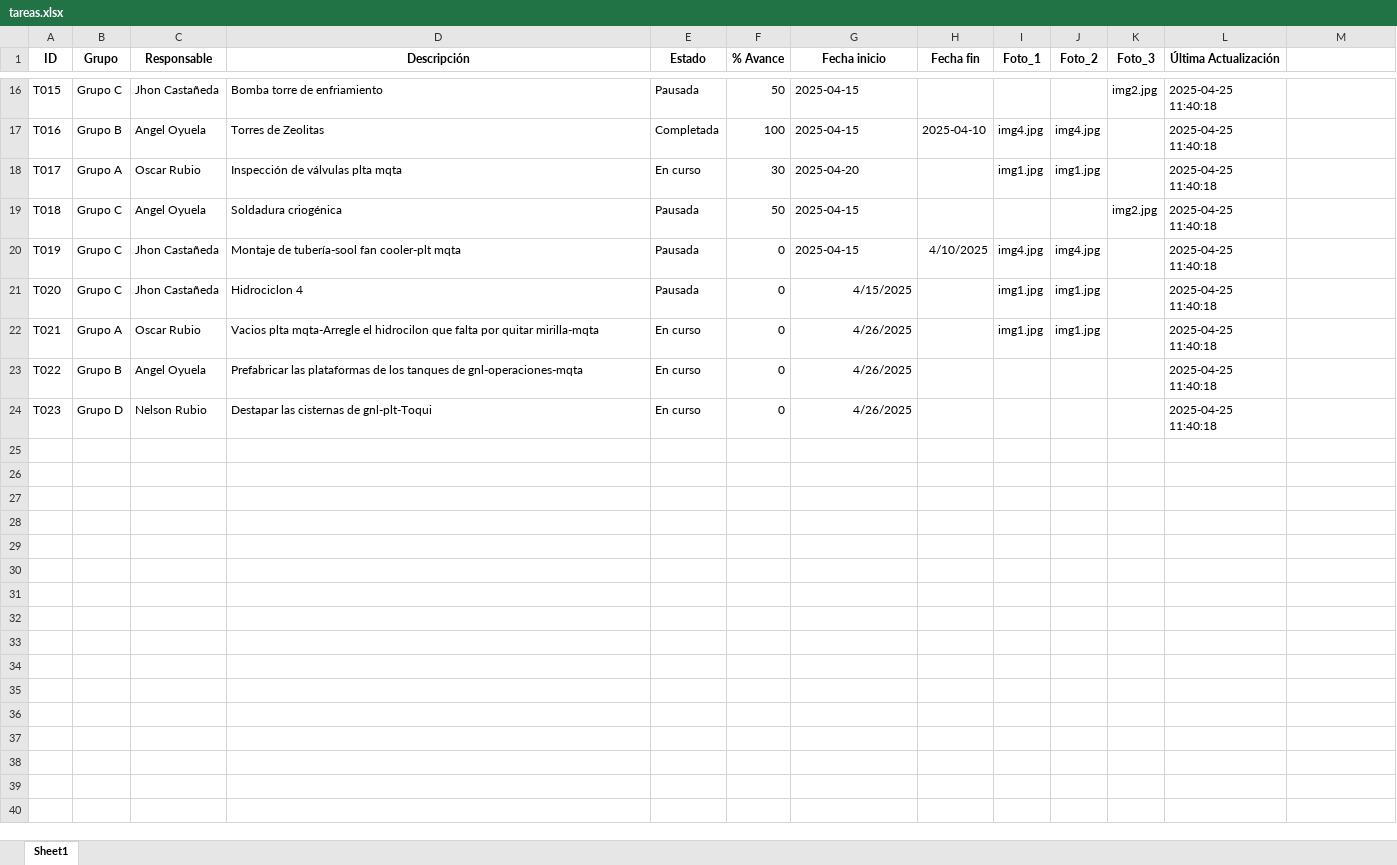
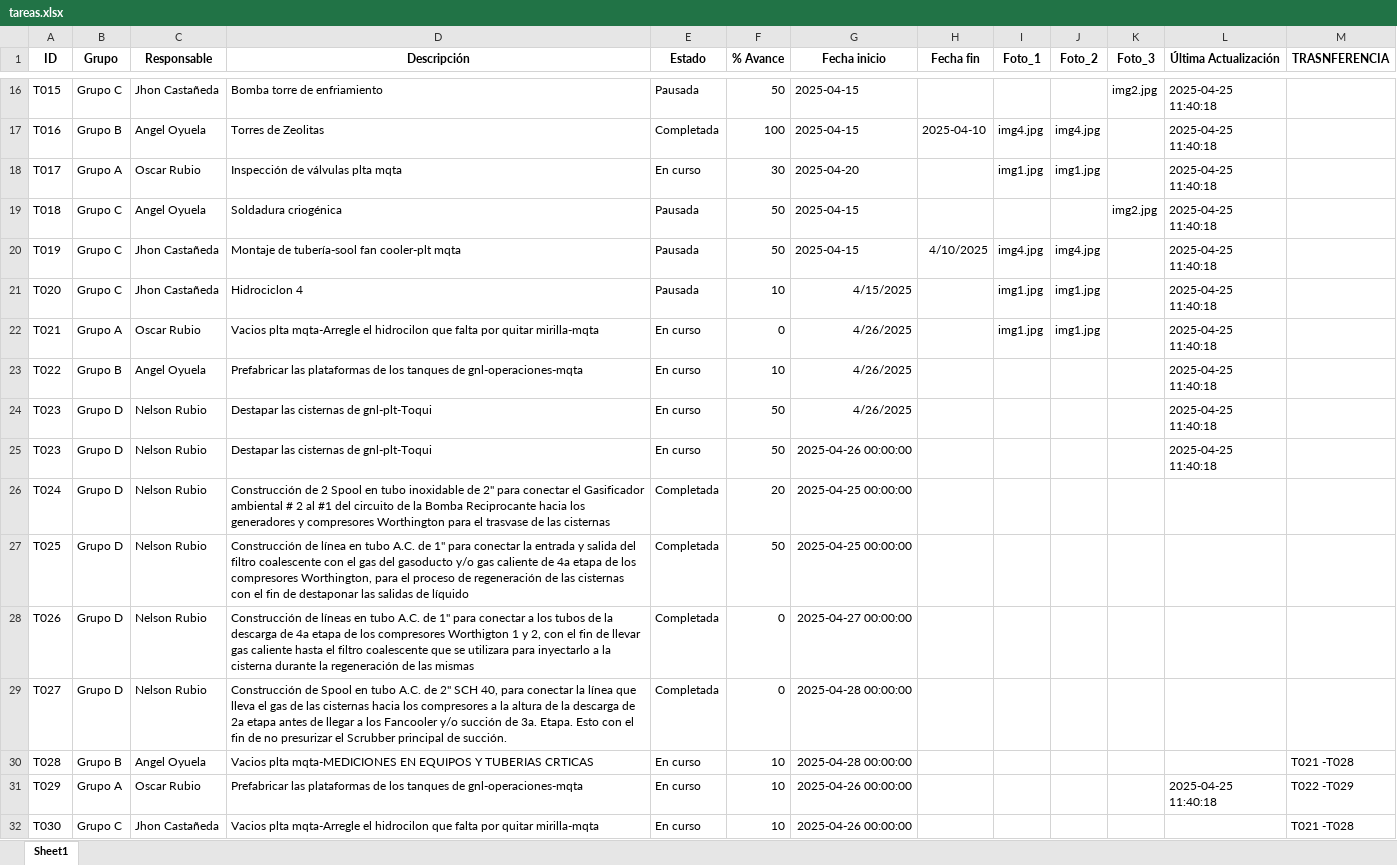
Before and after one commit to joamercu/App-de-Gesti-n-de-Turnos, an Excel workbook: data/tareas.xlsx, sheet Sheet1, drawn as a sheet; only a part is shown, gaps mark what is left out; values as stored, in another font and other column widths than the file's, no borders; charts and pictures and table styles not drawn; the diff names each change by its address in the sheet, - before the commit and + after, or states it on an @@ line.

Commit message:
Add files via upload

```diff
--- a/data/tareas.xlsx (sheet Sheet1)
+++ b/data/tareas.xlsx (sheet Sheet1)
-M1: (empty)
+M1: TRASNFERENCIA
-F20 (% Avance): 0
+F20 (% Avance): 50
-F21 (% Avance): 0
+F21 (% Avance): 10
-F23 (% Avance): 0
+F23 (% Avance): 10
-F24 (% Avance): 0
+F24 (% Avance): 50
+row 25: T023 | Grupo D | Nelson Rubio | Destapar las cisternas de gnl-plt-Toqui | En curso | 50 | 2025-04-26 00:00:00 |  |  |  |  | 2025-04-25 11:40:18
+row 26: T024 | Grupo D | Nelson Rubio | Construcción de 2 Spool en tubo inoxidable de 2" para conectar el Gasificador ambiental # 2 al #1 del circuito de la Bomba Reciprocante hacia los generadores y compresores Worthington para el trasvase de las cisternas | Completada | 20 | 2025-04-25 00:00:00
+row 27: T025 | Grupo D | Nelson Rubio | Construcción de línea en tubo A.C. de 1" para conectar la entrada y salida del filtro coalescente con el gas del gasoducto y/o gas caliente de 4a etapa de los compresores Worthington, para el proceso de regeneración de las cisternas con el fin de destaponar las salidas de líquido | Completada | 50 | 2025-04-25 00:00:00
+row 28: T026 | Grupo D | Nelson Rubio | Construcción de líneas en tubo A.C. de 1" para conectar a los tubos de la descarga de 4a etapa de los compresores Worthigton 1 y 2, con el fin de llevar gas caliente hasta el filtro coalescente que se utilizara para inyectarlo a la cisterna durante la regeneración de las mismas | Completada | 0 | 2025-04-27 00:00:00
+row 29: T027 | Grupo D | Nelson Rubio | Construcción de Spool en tubo A.C. de 2" SCH 40, para conectar la línea que lleva el gas de las cisternas hacia los compresores a la altura de la descarga de 2a etapa antes de llegar a los Fancooler y/o succión de 3a. Etapa. Esto con el fin de no presurizar el Scrubber principal de succión. | Completada | 0 | 2025-04-28 00:00:00
+row 30: T028 | Grupo B | Angel Oyuela | Vacios plta mqta-MEDICIONES EN EQUIPOS Y TUBERIAS CRTICAS | En curso | 10 | 2025-04-28 00:00:00 |  |  |  |  |  | T021 -T028
+row 31: T029 | Grupo A | Oscar Rubio | Prefabricar las plataformas de los tanques de gnl-operaciones-mqta | En curso | 10 | 2025-04-26 00:00:00 |  |  |  |  | 2025-04-25 11:40:18 | T022 -T029
+row 32: T030 | Grupo C | Jhon Castañeda | Vacios plta mqta-Arregle el hidrocilon que falta por quitar mirilla-mqta | En curso | 10 | 2025-04-26 00:00:00 |  |  |  |  |  | T021 -T028
```
